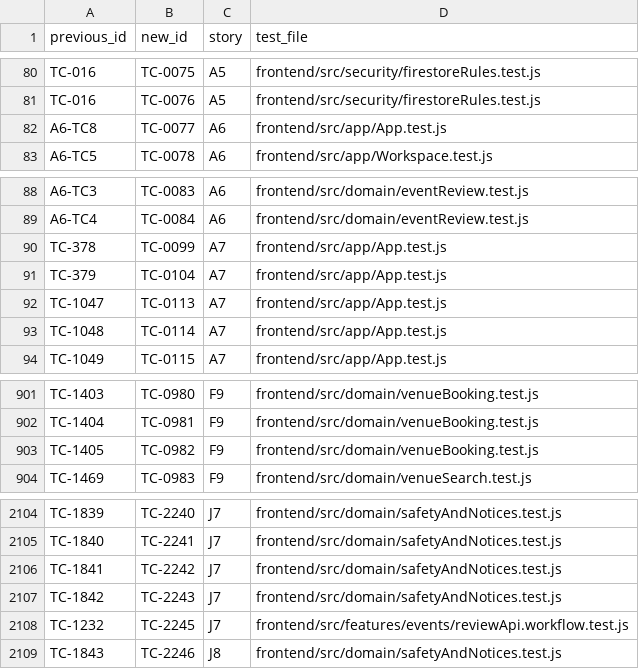
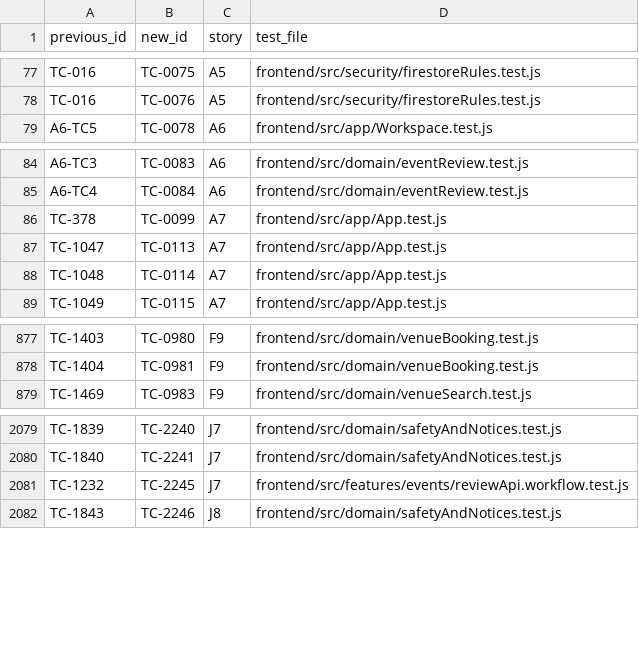
Before and after one commit to leonardkoh2024/ConnectSphere-SPM-G6T1, a CSV file: docs/test-case-id-map.csv, drawn as a sheet; only a part is shown, gaps mark what is left out; the diff covers the shown part only.

```diff
--- a/docs/test-case-id-map.csv
+++ b/docs/test-case-id-map.csv
@@ -81,3 +78,2 @@ TC-016,TC-0075,A5,frontend/src/security/firestoreRules.test.js
 TC-016,TC-0076,A5,frontend/src/security/firestoreRules.test.js
-A6-TC8,TC-0077,A6,frontend/src/app/App.test.js
 A6-TC5,TC-0078,A6,frontend/src/app/Workspace.test.js
@@ -90,3 +86,2 @@ A6-TC4,TC-0084,A6,frontend/src/domain/eventReview.test.js
 TC-378,TC-0099,A7,frontend/src/app/App.test.js
-TC-379,TC-0104,A7,frontend/src/app/App.test.js
 TC-1047,TC-0113,A7,frontend/src/app/App.test.js
@@ -902,3 +878,2 @@ TC-1403,TC-0980,F9,frontend/src/domain/venueBooking.test.js
 TC-1404,TC-0981,F9,frontend/src/domain/venueBooking.test.js
-TC-1405,TC-0982,F9,frontend/src/domain/venueBooking.test.js
 TC-1469,TC-0983,F9,frontend/src/domain/venueSearch.test.js
@@ -2105,4 +2080,2 @@ TC-1839,TC-2240,J7,frontend/src/domain/safetyAndNotices.test.js
 TC-1840,TC-2241,J7,frontend/src/domain/safetyAndNotices.test.js
-TC-1841,TC-2242,J7,frontend/src/domain/safetyAndNotices.test.js
-TC-1842,TC-2243,J7,frontend/src/domain/safetyAndNotices.test.js
 TC-1232,TC-2245,J7,frontend/src/features/events/reviewApi.workflow.test.js
```
Also changed, not shown: 29 removed rows elsewhere in this file, 8 other files.
